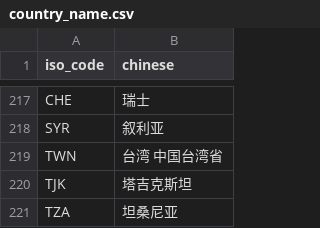
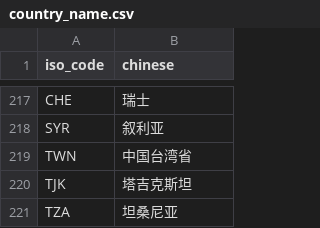
Before and after one commit to kuretru/Covid19-Vaccinations, a CSV file: covid19-vaccinations/public/data/country_name.csv, drawn as a sheet; only a part is shown, gaps mark what is left out.

```diff
--- a/covid19-vaccinations/public/data/country_name.csv
+++ b/covid19-vaccinations/public/data/country_name.csv
@@ -218,3 +218,3 @@ CHE,瑞士
 SYR,叙利亚
-TWN,台湾 中国台湾省
+TWN,中国台湾省
 TJK,塔吉克斯坦
```
Also changed, not shown: 3 other files.
